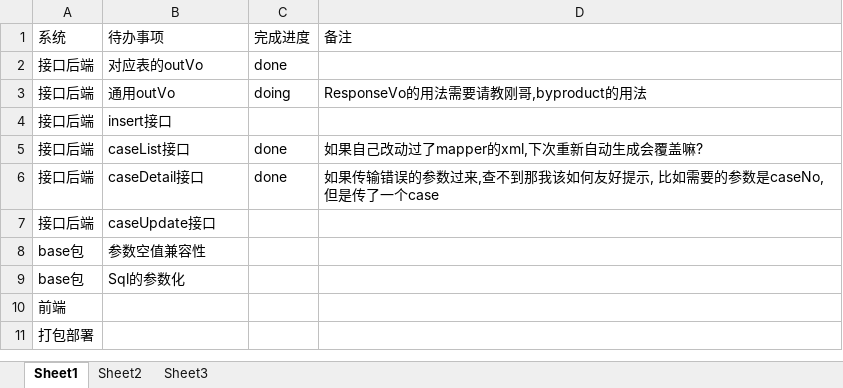
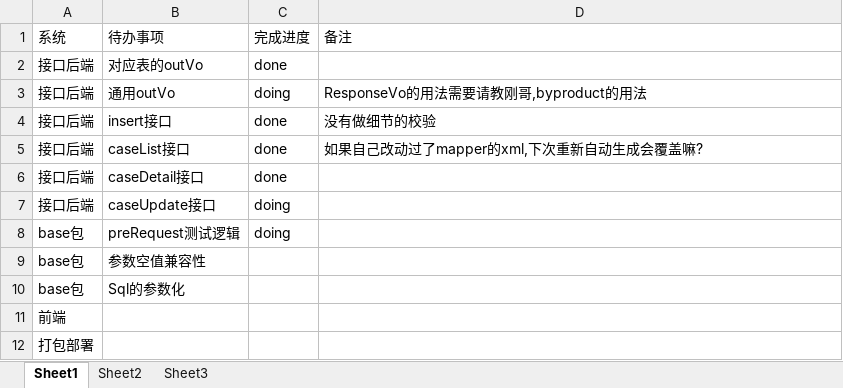
Before and after one commit to AhriJiang/ToolUtils, an Excel workbook: Todo-List.xlsx, sheet Sheet1, drawn as a sheet; values as stored, in another font and other column widths than the file's, no borders; the diff names each change by its address in the sheet, - before the commit and + after, or states it on an @@ line.

```diff
--- a/Todo-List.xlsx (sheet Sheet1)
+++ b/Todo-List.xlsx (sheet Sheet1)
-C4 (完成进度): (empty)
+C4 (完成进度): done
-D4 (备注): (empty)
+D4 (备注): 没有做细节的校验
-D6 (备注): 如果传输错误的参数过来,查不到那我该如何友好提示, 比如需要的参数是caseNo,但是传了一个case
+D6 (备注): (empty)
-C7 (完成进度): (empty)
+C7 (完成进度): doing
+row 8: base包 | preRequest测试逻辑 | doing
```
Also changed, not shown: 7 other files.
